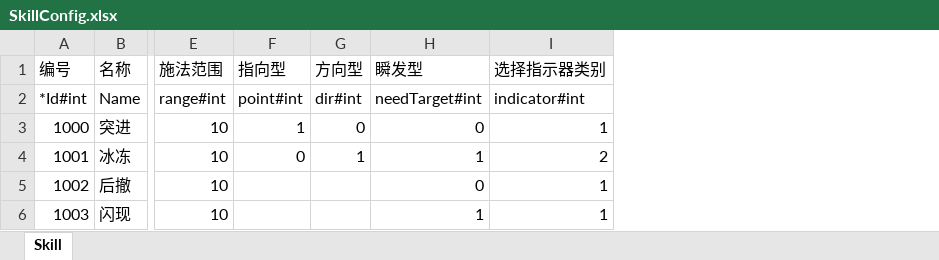
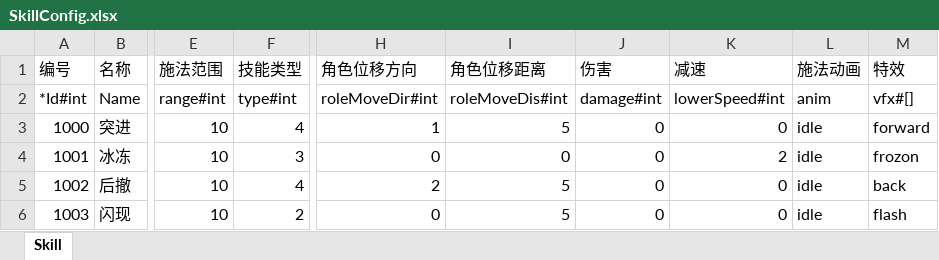
Before and after one commit to hjc00/MyRoguelike, an Excel workbook: excel2json/excel/SkillConfig.xlsx, sheet Skill, drawn as a sheet; only a part is shown, gaps mark what is left out; values as stored, in another font and other column widths than the file's, no borders; removed rows and columns are numbered as before the commit, all else as after; the diff names each change by its address in the sheet, - before the commit and + after, or states it on an @@ line.

```diff
--- a/excel2json/excel/SkillConfig.xlsx (sheet Skill)
+++ b/excel2json/excel/SkillConfig.xlsx (sheet Skill)
-column F (指向型), rows 2-4: point#int | 1 | 0
-column G (方向型), rows 2-4: dir#int | 0 | 1
-column H (瞬发型), rows 2-6: needTarget#int | 0 | 1 | 0 | 1
-column I (选择指示器类别), rows 2-6: indicator#int | 1 | 2 | 1 | 1
+column F (技能类型), rows 2-6: type#int | 4 | 3 | 4 | 2
+column H (角色位移方向), rows 2-6: roleMoveDir#int | 1 | 0 | 2 | 0
+column I (角色位移距离), rows 2-6: roleMoveDis#int | 5 | 0 | 5 | 5
+column J (伤害), rows 2-6: damage#int | 0 | 0 | 0 | 0
+column K (减速), rows 2-6: lowerSpeed#int | 0 | 2 | 0 | 0
+column L (施法动画), rows 2-6: anim | idle | idle | idle | idle
+column M (特效), rows 2-6: vfx#[] | forward | frozon | back | flash
```
Also changed, not shown: 20 other files.
